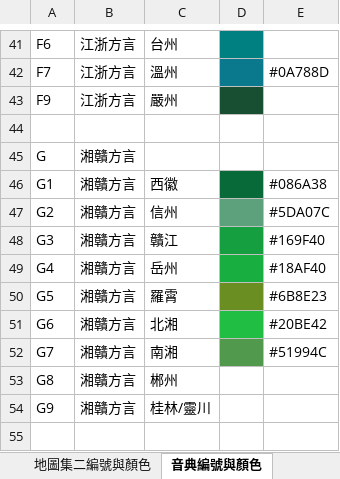
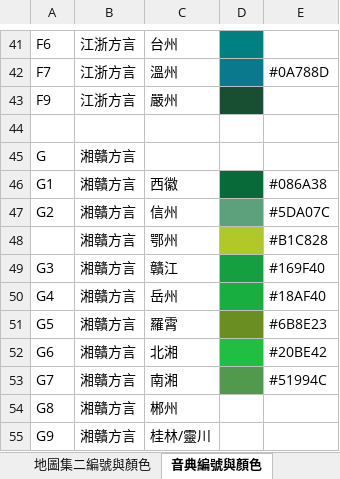
Before and after one commit to osfans/MCPDict, an Excel workbook: tools/漢字音典字表檔案（長期更新）.xlsx, sheet 音典編號與顏色, drawn as a sheet; only a part is shown, gaps mark what is left out; the shorter side is filled out with more unchanged rows; values as stored, in another font and other column widths than the file's, no borders; the diff names each change by its address in the sheet, - before the commit and + after, or states it on an @@ line.

```diff
--- a/tools/漢字音典字表檔案（長期更新）.xlsx (sheet 音典編號與顏色)
+++ b/tools/漢字音典字表檔案（長期更新）.xlsx (sheet 音典編號與顏色)
+row 48:  | 湘贛方言 | 鄂州 |  | #B1C828
```
Also changed, not shown: sheet 檔案, 25 other files.
